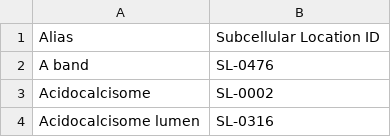
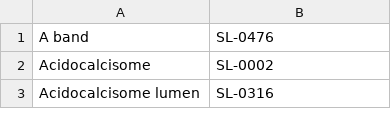
Before and after one commit to clulab/processors, a TSV file: src/main/resources/edu/arizona/sista/odin/domains/bigmechanism/summer2015/uniprot-subcellular-locations.tsv, drawn as a sheet; only a part is shown.

```diff
--- a/src/main/resources/edu/arizona/sista/odin/domains/bigmechanism/summer2015/uniprot-subcellular-locations.tsv
+++ b/src/main/resources/edu/arizona/sista/odin/domains/bigmechanism/summer2015/uniprot-subcellular-locations.tsv
@@ -1,2 +1 @@
-Alias	Subcellular Location ID
 A band	SL-0476
```
Also changed, not shown: src/main/resources/edu/arizona/sista/odin/domains/bigmechanism/summer2015/tissue-type.tsv.
